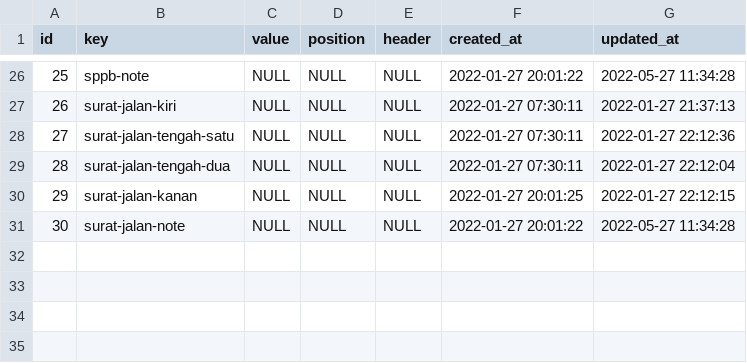
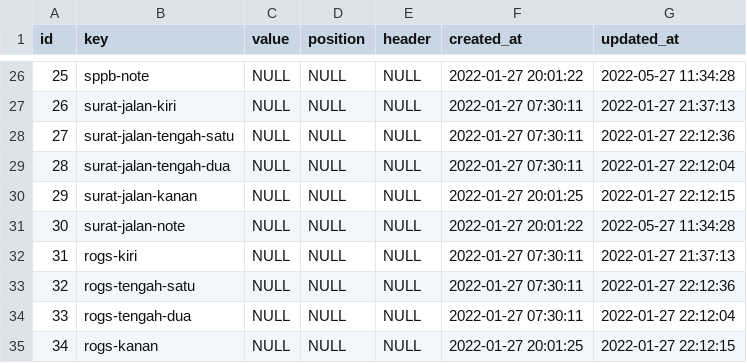
Before and after one commit to deyan-ardi/sim-pos-ci, a CSV file: public/csv/invoice_settings.csv, drawn as a sheet; only a part is shown, gaps mark what is left out; the diff names each change by its address in the sheet, - before the commit and + after, or states it on an @@ line.

```diff
--- a/public/csv/invoice_settings.csv
+++ b/public/csv/invoice_settings.csv
+row 32: 31 | rogs-kiri | NULL | NULL | NULL | 2022-01-27 07:30:11 | 2022-01-27 21:37:13
+row 33: 32 | rogs-tengah-satu | NULL | NULL | NULL | 2022-01-27 07:30:11 | 2022-01-27 22:12:36
+row 34: 33 | rogs-tengah-dua | NULL | NULL | NULL | 2022-01-27 07:30:11 | 2022-01-27 22:12:04
+row 35: 34 | rogs-kanan | NULL | NULL | NULL | 2022-01-27 20:01:25 | 2022-01-27 22:12:15
```
Also changed, not shown: public/csv/users.csv, 6 other files.
